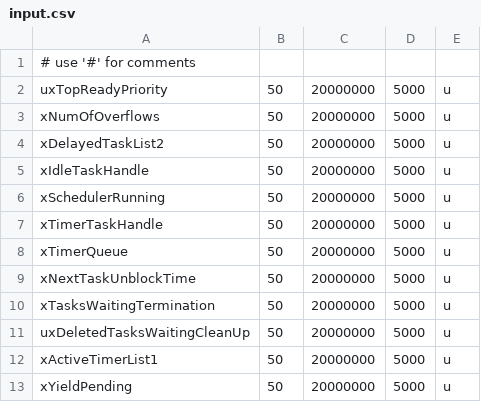
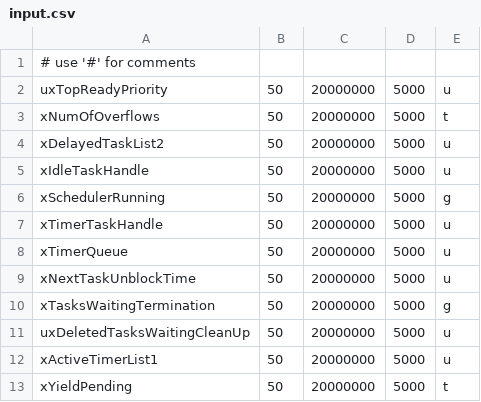
Before and after one commit to sapeirone/free-rtos-fault-injection-simulator, a CSV file: input.csv, drawn as a sheet.

```diff
--- a/input.csv
+++ b/input.csv
@@ -2,6 +2,6 @@
 uxTopReadyPriority,50,20000000,5000,u
-xNumOfOverflows,50,20000000,5000,u
+xNumOfOverflows,50,20000000,5000,t
 xDelayedTaskList2,50,20000000,5000,u
 xIdleTaskHandle,50,20000000,5000,u
-xSchedulerRunning,50,20000000,5000,u
+xSchedulerRunning,50,20000000,5000,g
 xTimerTaskHandle,50,20000000,5000,u
@@ -9,5 +9,5 @@ xTimerQueue,50,20000000,5000,u
 xNextTaskUnblockTime,50,20000000,5000,u
-xTasksWaitingTermination,50,20000000,5000,u
+xTasksWaitingTermination,50,20000000,5000,g
 uxDeletedTasksWaitingCleanUp,50,20000000,5000,u
 xActiveTimerList1,50,20000000,5000,u
-xYieldPending,50,20000000,5000,u
+xYieldPending,50,20000000,5000,t
```
Also changed, not shown: 4 other files.
